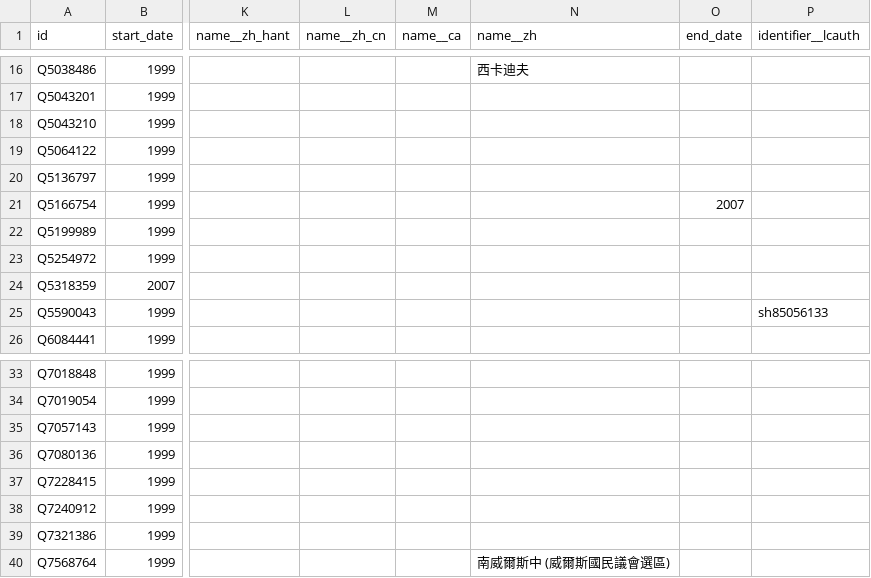
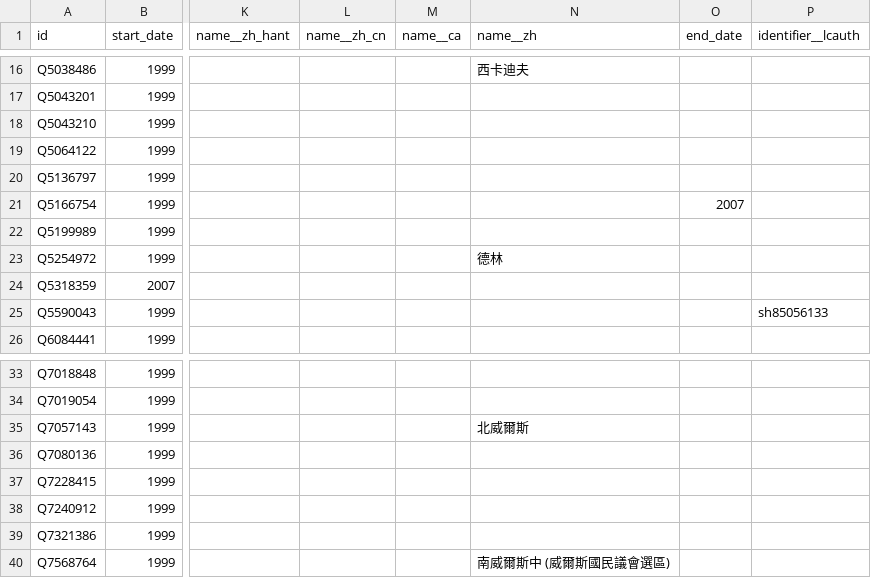
Before and after one commit to loudspeek/representa, a CSV file: data/Wales/Assembly/sources/morph/areas.csv, drawn as a sheet; only a part is shown, gaps mark what is left out; the diff names each change by its address in the sheet, - before the commit and + after, or states it on an @@ line.

Commit message:
Wales: Refresh from upstream changes

```diff
--- a/data/Wales/Assembly/sources/morph/areas.csv
+++ b/data/Wales/Assembly/sources/morph/areas.csv
-N23 (name__zh): (empty)
+N23 (name__zh): 德林
-N35 (name__zh): (empty)
+N35 (name__zh): 北威爾斯
```
Also changed, not shown: 3 other files.
